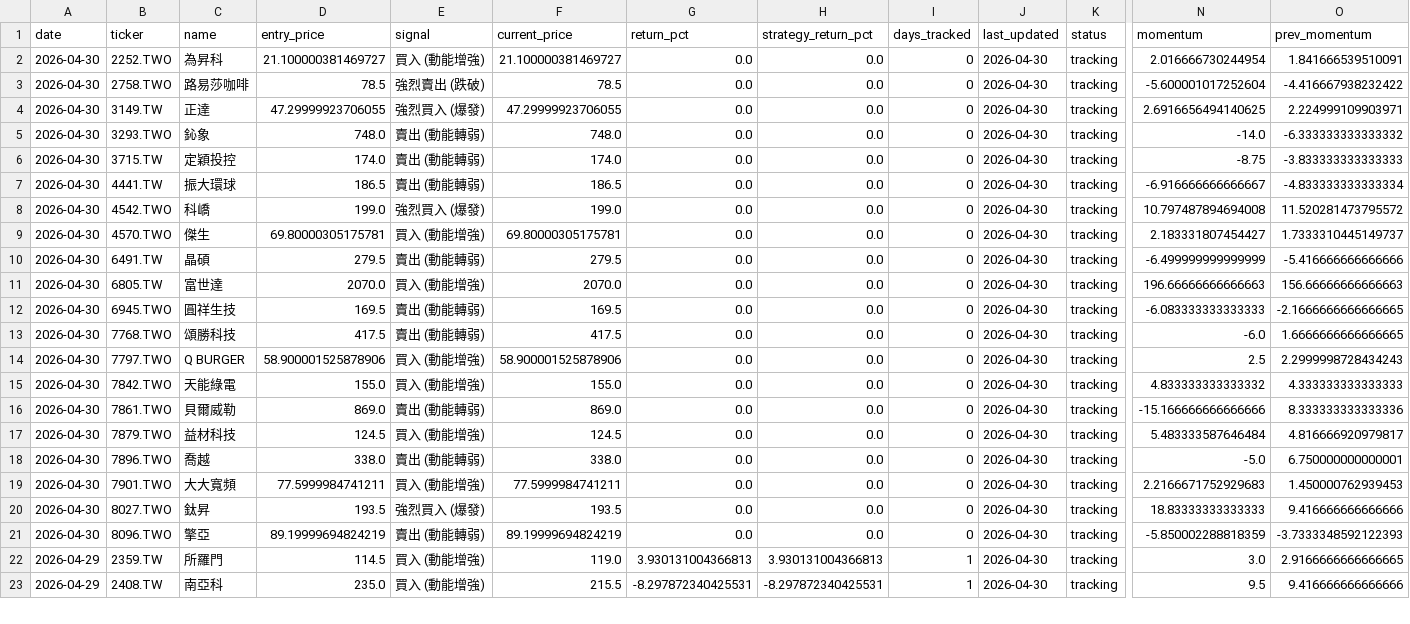
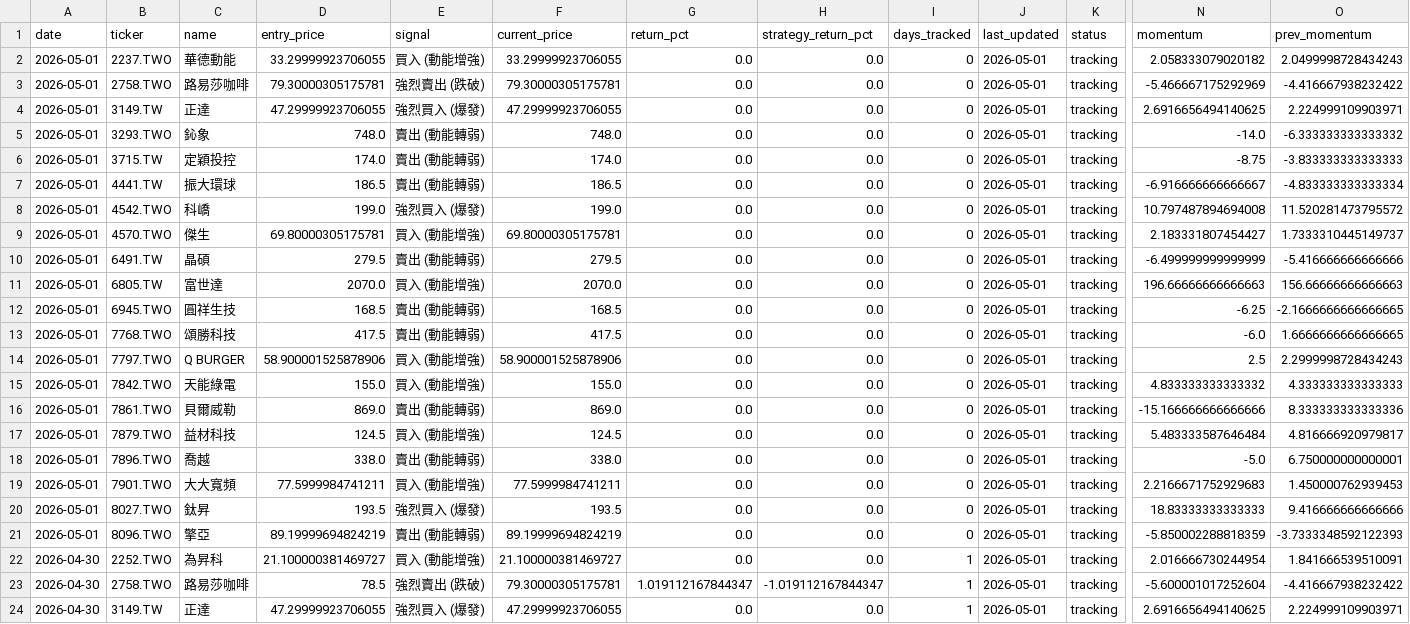
Before and after one commit to mylin102/squeeze-stock-screener, a CSV file: recommendations.csv, drawn as a sheet; only a part is shown, gaps mark what is left out; removed rows and columns are numbered as before the commit, all else as after; rows hold the shown columns only; the diff covers the shown part only; the diff names each change by its address in the sheet, - before the commit and + after, or states it on an @@ line.

```diff
--- a/recommendations.csv
+++ b/recommendations.csv
-A2:A21 (date): 2026-04-30
+A2:A21 (date): 2026-05-01
-B2 (ticker): 2252.TWO
+B2 (ticker): 2237.TWO
-C2 (name): 為昇科
+C2 (name): 華德動能
-D2 (entry_price): 21.100000381469727
+D2 (entry_price): 33.29999923706055
-F2 (current_price): 21.100000381469727
+F2 (current_price): 33.29999923706055
-J2:J22 (last_updated): 2026-04-30
+J2:J22 (last_updated): 2026-05-01
-N2 (momentum): 2.016666730244954
+N2 (momentum): 2.058333079020182
-O2 (prev_momentum): 1.841666539510091
+O2 (prev_momentum): 2.0499998728434243
-D3 (entry_price): 78.5
+D3 (entry_price): 79.30000305175781
-F3 (current_price): 78.5
+F3 (current_price): 79.30000305175781
-N3 (momentum): -5.600001017252604
+N3 (momentum): -5.466667175292969
-D12 (entry_price): 169.5
+D12 (entry_price): 168.5
-F12 (current_price): 169.5
+F12 (current_price): 168.5
-N12 (momentum): -6.083333333333333
+N12 (momentum): -6.25
-A22 (date): 2026-04-29
+A22 (date): 2026-04-30
-B22 (ticker): 2359.TW
+B22 (ticker): 2252.TWO
-C22 (name): 所羅門
+C22 (name): 為昇科
-D22 (entry_price): 114.5
+D22 (entry_price): 21.100000381469727
-F22 (current_price): 119.0
+F22 (current_price): 21.100000381469727
-G22 (return_pct): 3.930131004366813
+G22 (return_pct): 0.0
-H22 (strategy_return_pct): 3.930131004366813
+H22 (strategy_return_pct): 0.0
-N22 (momentum): 3.0
+N22 (momentum): 2.016666730244954
-O22 (prev_momentum): 2.9166666666666665
+O22 (prev_momentum): 1.841666539510091
-row 23: 2026-04-29 | 2408.TW | 南亞科 | 235.0 | 買入 (動能增強) | 215.5 | -8.297872340425531 | -8.297872340425531 | 1 | 2026-04-30 | tracking | 9.5 | 9.416666666666666
+row 23: 2026-04-30 | 2758.TWO | 路易莎咖啡 | 78.5 | 強烈賣出 (跌破) | 79.30000305175781 | 1.019112167844347 | -1.019112167844347 | 1 | 2026-05-01 | tracking | -5.600001017252604 | -4.416667938232422
+row 24: 2026-04-30 | 3149.TW | 正達 | 47.29999923706055 | 強烈買入 (爆發) | 47.29999923706055 | 0.0 | 0.0 | 1 | 2026-05-01 | tracking | 2.6916656494140625 | 2.224999109903971
```
Also changed, not shown: 1 removed row and 20 edited cells elsewhere in this file, 13 other files.
